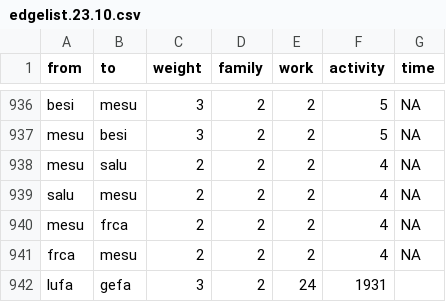
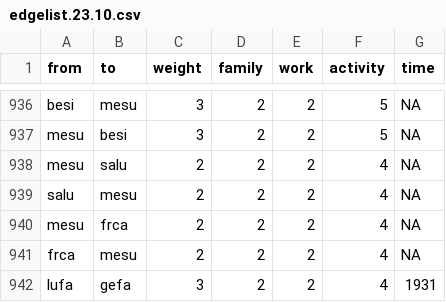
Before and after one commit to tg087/SNA-Frank-Sinatra, a CSV file: edgelist.23.10.csv, drawn as a sheet; only a part is shown, gaps mark what is left out.

Commit message:
Update edgelist.23.10.csv

```diff
--- a/edgelist.23.10.csv
+++ b/edgelist.23.10.csv
@@ -941,2 +941,2 @@ mesu,frca,2,2,2,4,NA
 frca,mesu,2,2,2,4,NA
-lufa,gefa,3,2,24,1931
+lufa,gefa,3,2,2,4,1931
```
